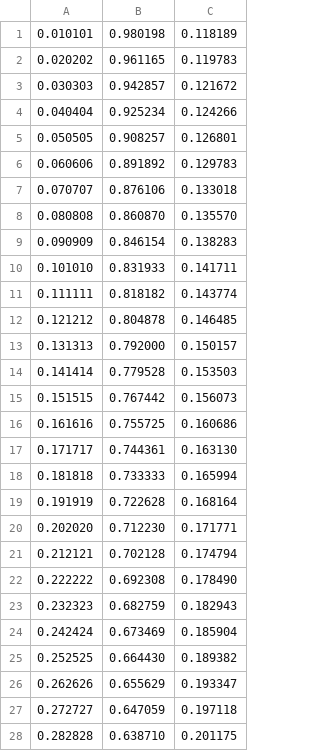
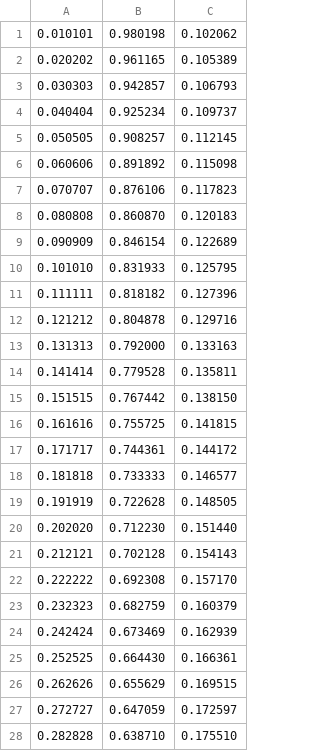
Before and after one commit to Liupold/TASEP, a CSV file: data/rho-density_q-1_N-100_alpha-0.100000_beta-0.700000_avg-100.csv, drawn as a sheet; only a part is shown; the diff covers the shown part only.

```diff
--- a/data/rho-density_q-1_N-100_alpha-0.100000_beta-0.700000_avg-100.csv
+++ b/data/rho-density_q-1_N-100_alpha-0.100000_beta-0.700000_avg-100.csv
@@ -1,28 +1,28 @@
-0.010101,0.980198,0.118189
-0.020202,0.961165,0.119783
-0.030303,0.942857,0.121672
-0.040404,0.925234,0.124266
-0.050505,0.908257,0.126801
-0.060606,0.891892,0.129783
-0.070707,0.876106,0.133018
-0.080808,0.860870,0.135570
-0.090909,0.846154,0.138283
-0.101010,0.831933,0.141711
-0.111111,0.818182,0.143774
-0.121212,0.804878,0.146485
-0.131313,0.792000,0.150157
-0.141414,0.779528,0.153503
-0.151515,0.767442,0.156073
-0.161616,0.755725,0.160686
-0.171717,0.744361,0.163130
-0.181818,0.733333,0.165994
-0.191919,0.722628,0.168164
-0.202020,0.712230,0.171771
-0.212121,0.702128,0.174794
-0.222222,0.692308,0.178490
-0.232323,0.682759,0.182943
-0.242424,0.673469,0.185904
-0.252525,0.664430,0.189382
-0.262626,0.655629,0.193347
-0.272727,0.647059,0.197118
-0.282828,0.638710,0.201175
+0.010101,0.980198,0.102062
+0.020202,0.961165,0.105389
+0.030303,0.942857,0.106793
+0.040404,0.925234,0.109737
+0.050505,0.908257,0.112145
+0.060606,0.891892,0.115098
+0.070707,0.876106,0.117823
+0.080808,0.860870,0.120183
+0.090909,0.846154,0.122689
+0.101010,0.831933,0.125795
+0.111111,0.818182,0.127396
+0.121212,0.804878,0.129716
+0.131313,0.792000,0.133163
+0.141414,0.779528,0.135811
+0.151515,0.767442,0.138150
+0.161616,0.755725,0.141815
+0.171717,0.744361,0.144172
+0.181818,0.733333,0.146577
+0.191919,0.722628,0.148505
+0.202020,0.712230,0.151440
+0.212121,0.702128,0.154143
+0.222222,0.692308,0.157170
+0.232323,0.682759,0.160379
+0.242424,0.673469,0.162939
+0.252525,0.664430,0.166361
+0.262626,0.655629,0.169515
+0.272727,0.647059,0.172597
+0.282828,0.638710,0.175510
```
Also changed, not shown: 70 edited cells elsewhere in this file, data/rho-density_q-0_N-100_alpha-0.100000_beta-0.700000_avg-100.csv, 14 other files.
